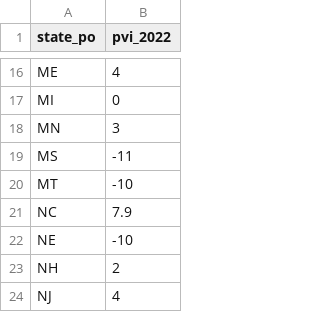
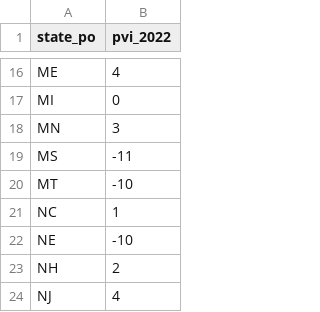
Before and after one commit to Hacker-Anirudh/fourthirtyfive, a CSV file: src/interface/inference/state_pvi_midterms.csv, drawn as a sheet; only a part is shown, gaps mark what is left out.

```diff
--- a/src/interface/inference/state_pvi_midterms.csv
+++ b/src/interface/inference/state_pvi_midterms.csv
@@ -20,3 +20,3 @@ MS,-11
 MT,-10
-NC,7.9
+NC,1
 NE,-10
```
Also changed, not shown: 1 other file.
